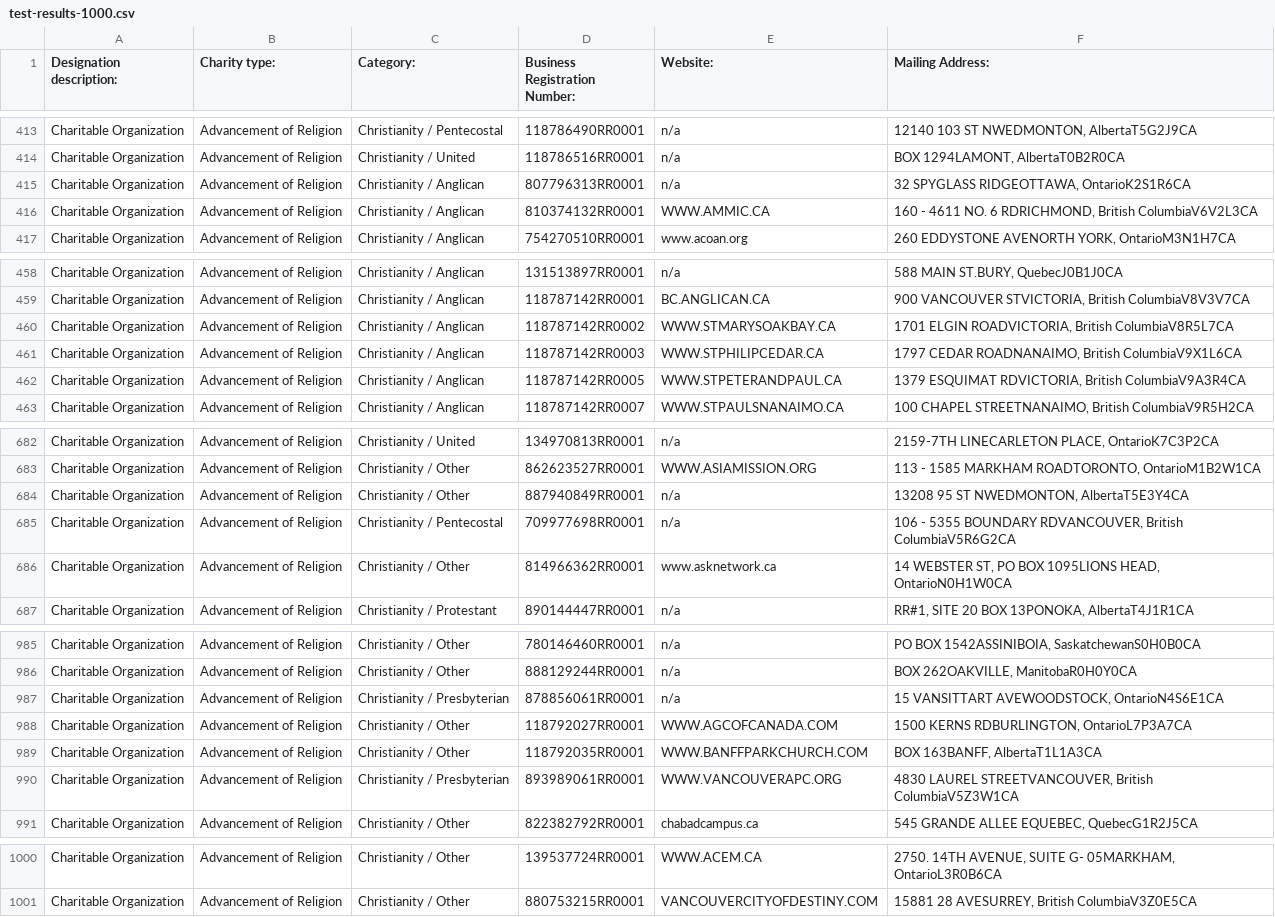
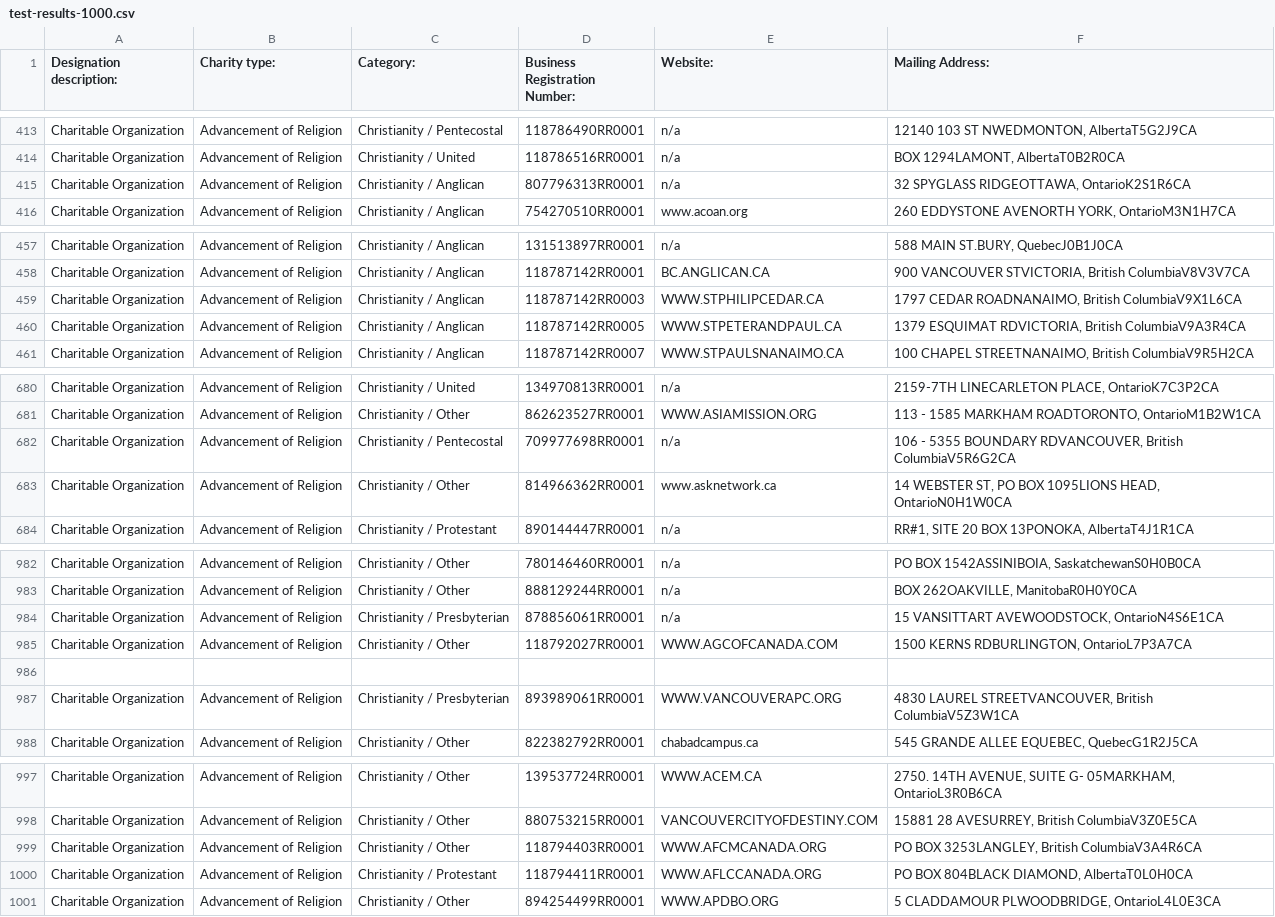
Before and after one commit to TheGreatMarksman/Welcome-Stranger, a CSV file: data-scrape/data/test-results-1000.csv, drawn as a sheet; only a part is shown, gaps mark what is left out.

Commit message:
updated charity-data-scraper to use newly filtered data

```diff
--- a/data-scrape/data/test-results-1000.csv
+++ b/data-scrape/data/test-results-1000.csv
@@ -415,3 +415,2 @@ Charitable Organization,Advancement of Religion,Christianity / United,118786516R
 Charitable Organization,Advancement of Religion,Christianity / Anglican,807796313RR0001,n/a,"32 SPYGLASS RIDGEOTTAWA, OntarioK2S1R6CA"
-Charitable Organization,Advancement of Religion,Christianity / Anglican,810374132RR0001,WWW.AMMIC.CA,"160 - 4611 NO. 6 RDRICHMOND, British ColumbiaV6V2L3CA"
 Charitable Organization,Advancement of Religion,Christianity / Anglican,754270510RR0001,www.acoan.org,"260 EDDYSTONE AVENORTH YORK, OntarioM3N1H7CA"
@@ -459,3 +458,2 @@ Charitable Organization,Advancement of Religion,Christianity / Anglican,13151389
 Charitable Organization,Advancement of Religion,Christianity / Anglican,118787142RR0001,BC.ANGLICAN.CA,"900 VANCOUVER STVICTORIA, British ColumbiaV8V3V7CA"
-Charitable Organization,Advancement of Religion,Christianity / Anglican,118787142RR0002,WWW.STMARYSOAKBAY.CA,"1701 ELGIN ROADVICTORIA, British ColumbiaV8R5L7CA"
 Charitable Organization,Advancement of Religion,Christianity / Anglican,118787142RR0003,WWW.STPHILIPCEDAR.CA,"1797 CEDAR ROADNANAIMO, British ColumbiaV9X1L6CA"
@@ -683,3 +681,2 @@ Charitable Organization,Advancement of Religion,Christianity / United,134970813R
 Charitable Organization,Advancement of Religion,Christianity / Other,862623527RR0001,WWW.ASIAMISSION.ORG,"113 - 1585 MARKHAM ROADTORONTO, OntarioM1B2W1CA"
-Charitable Organization,Advancement of Religion,Christianity / Other,887940849RR0001,n/a,"13208 95 ST NWEDMONTON, AlbertaT5E3Y4CA"
 Charitable Organization,Advancement of Religion,Christianity / Pentecostal,709977698RR0001,n/a,"106 - 5355 BOUNDARY RDVANCOUVER, British ColumbiaV5R6G2CA"
@@ -988,3 +985,3 @@ Charitable Organization,Advancement of Religion,Christianity / Presbyterian,8788
 Charitable Organization,Advancement of Religion,Christianity / Other,118792027RR0001,WWW.AGCOFCANADA.COM,"1500 KERNS RDBURLINGTON, OntarioL7P3A7CA"
-Charitable Organization,Advancement of Religion,Christianity / Other,118792035RR0001,WWW.BANFFPARKCHURCH.COM,"BOX 163BANFF, AlbertaT1L1A3CA"
+,,,,,
 Charitable Organization,Advancement of Religion,Christianity / Presbyterian,893989061RR0001,WWW.VANCOUVERAPC.ORG,"4830 LAUREL STREETVANCOUVER, British ColumbiaV5Z3W1CA"
@@ -1001 +998,4 @@ Charitable Organization,Advancement of Religion,Christianity / Other,139537724RR
 Charitable Organization,Advancement of Religion,Christianity / Other,880753215RR0001,VANCOUVERCITYOFDESTINY.COM,"15881 28 AVESURREY, British ColumbiaV3Z0E5CA"
+Charitable Organization,Advancement of Religion,Christianity / Other,118794403RR0001,WWW.AFCMCANADA.ORG,"PO BOX 3253LANGLEY, British ColumbiaV3A4R6CA"
+Charitable Organization,Advancement of Religion,Christianity / Protestant,118794411RR0001,WWW.AFLCCANADA.ORG,"PO BOX 804BLACK DIAMOND, AlbertaT0L0H0CA"
+Charitable Organization,Advancement of Religion,Christianity / Other,894254499RR0001,WWW.APDBO.ORG,"5 CLADDAMOUR PLWOODBRIDGE, OntarioL4L0E3CA"
```
Also changed, not shown: 2 other files.
